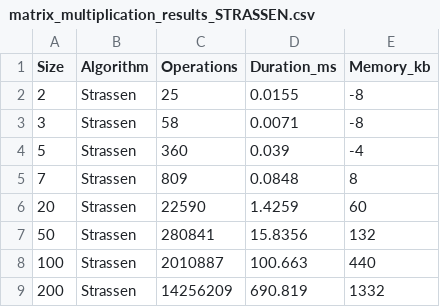
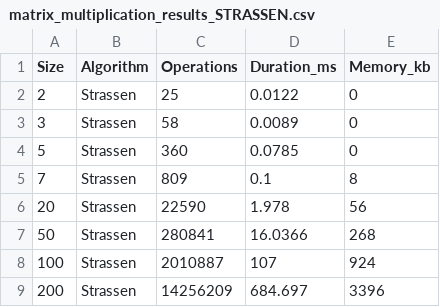
Before and after one commit to SzymonTyburczy/Matrix-algorithms, a CSV file: matrix_multiplication_results_STRASSEN.csv, drawn as a sheet.

Commit message:
strassen works using helperFunctions

```diff
--- a/matrix_multiplication_results_STRASSEN.csv
+++ b/matrix_multiplication_results_STRASSEN.csv
@@ -1,9 +1,9 @@
 Size,Algorithm,Operations,Duration_ms,Memory_kb
-2,Strassen,25,0.0155,-8
-3,Strassen,58,0.0071,-8
-5,Strassen,360,0.039,-4
-7,Strassen,809,0.0848,8
-20,Strassen,22590,1.4259,60
-50,Strassen,280841,15.8356,132
-100,Strassen,2010887,100.663,440
-200,Strassen,14256209,690.819,1332
+2,Strassen,25,0.0122,0
+3,Strassen,58,0.0089,0
+5,Strassen,360,0.0785,0
+7,Strassen,809,0.1,8
+20,Strassen,22590,1.978,56
+50,Strassen,280841,16.0366,268
+100,Strassen,2010887,107,924
+200,Strassen,14256209,684.697,3396
```
Also changed, not shown: 21 other files.
